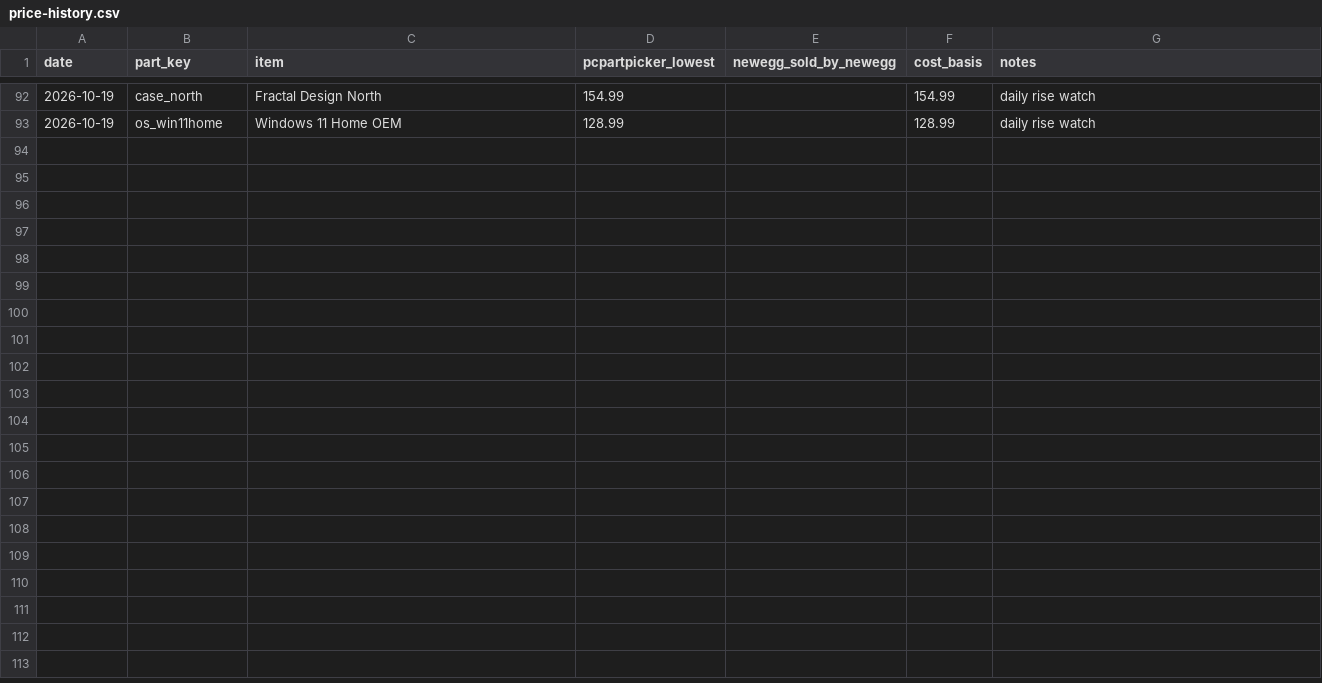
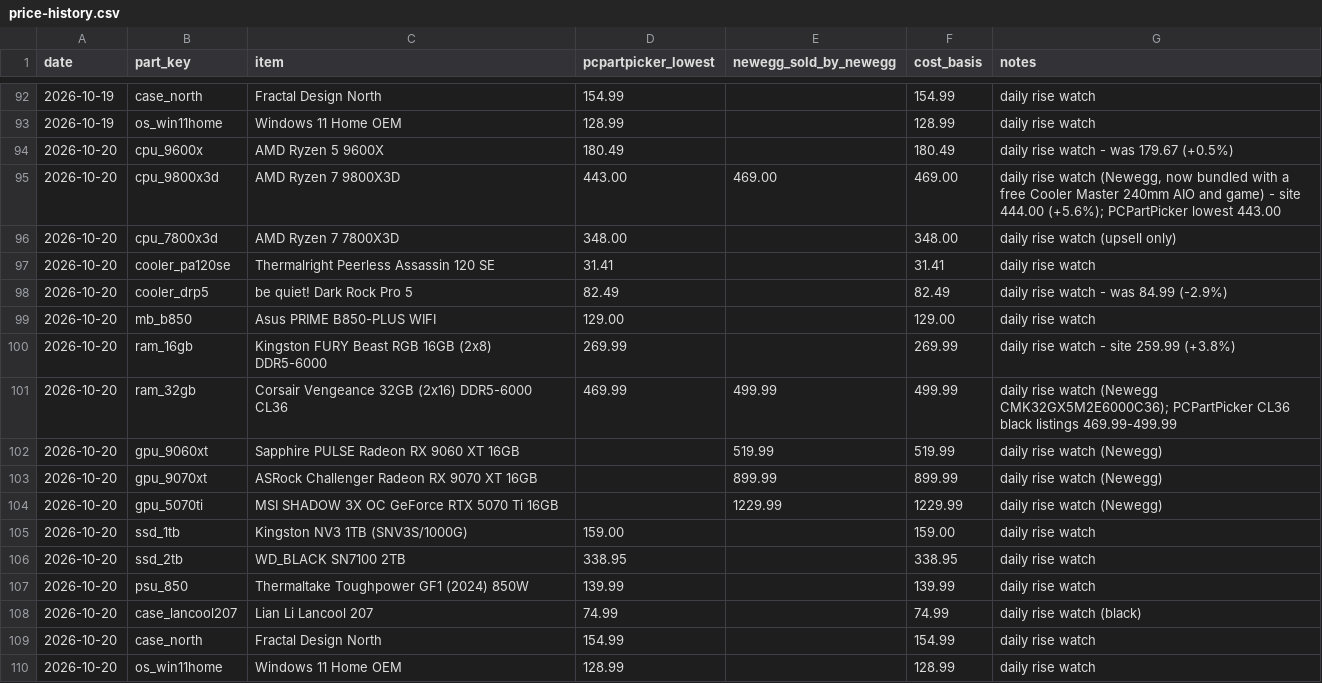
Before and after one commit to olegnochka/framefoundry, a CSV file: public/data/price-history.csv, drawn as a sheet; only a part is shown, gaps mark what is left out; the diff names each change by its address in the sheet, - before the commit and + after, or states it on an @@ line.

Commit message:
Re-price builds from 2026-10-20 part prices: Mainstream $1,999, Performance $2,699, Quiet Creator $3,799
Automated by the Frame Foundry daily price check.

```diff
--- a/public/data/price-history.csv
+++ b/public/data/price-history.csv
+row 94: 2026-10-20 | cpu_9600x | AMD Ryzen 5 9600X | 180.49 |  | 180.49 | daily rise watch - was 179.67 (+0.5%)
+row 95: 2026-10-20 | cpu_9800x3d | AMD Ryzen 7 9800X3D | 443.00 | 469.00 | 469.00 | daily rise watch (Newegg, now bundled with a free Cooler Master 240mm AIO and game) - site 444.00 (+5.6%); PCPartPicker lowest 443.00
+row 96: 2026-10-20 | cpu_7800x3d | AMD Ryzen 7 7800X3D | 348.00 |  | 348.00 | daily rise watch (upsell only)
+row 97: 2026-10-20 | cooler_pa120se | Thermalright Peerless Assassin 120 SE | 31.41 |  | 31.41 | daily rise watch
+row 98: 2026-10-20 | cooler_drp5 | be quiet! Dark Rock Pro 5 | 82.49 |  | 82.49 | daily rise watch - was 84.99 (-2.9%)
+row 99: 2026-10-20 | mb_b850 | Asus PRIME B850-PLUS WIFI | 129.00 |  | 129.00 | daily rise watch
+row 100: 2026-10-20 | ram_16gb | Kingston FURY Beast RGB 16GB (2x8) DDR5-6000 | 269.99 |  | 269.99 | daily rise watch - site 259.99 (+3.8%)
+row 101: 2026-10-20 | ram_32gb | Corsair Vengeance 32GB (2x16) DDR5-6000 CL36 | 469.99 | 499.99 | 499.99 | daily rise watch (Newegg CMK32GX5M2E6000C36); PCPartPicker CL36 black listings 469.99-499.99
+row 102: 2026-10-20 | gpu_9060xt | Sapphire PULSE Radeon RX 9060 XT 16GB |  | 519.99 | 519.99 | daily rise watch (Newegg)
+row 103: 2026-10-20 | gpu_9070xt | ASRock Challenger Radeon RX 9070 XT 16GB |  | 899.99 | 899.99 | daily rise watch (Newegg)
+row 104: 2026-10-20 | gpu_5070ti | MSI SHADOW 3X OC GeForce RTX 5070 Ti 16GB |  | 1229.99 | 1229.99 | daily rise watch (Newegg)
+row 105: 2026-10-20 | ssd_1tb | Kingston NV3 1TB (SNV3S/1000G) | 159.00 |  | 159.00 | daily rise watch
+row 106: 2026-10-20 | ssd_2tb | WD_BLACK SN7100 2TB | 338.95 |  | 338.95 | daily rise watch
+row 107: 2026-10-20 | psu_850 | Thermaltake Toughpower GF1 (2024) 850W | 139.99 |  | 139.99 | daily rise watch
+row 108: 2026-10-20 | case_lancool207 | Lian Li Lancool 207 | 74.99 |  | 74.99 | daily rise watch (black)
+row 109: 2026-10-20 | case_north | Fractal Design North | 154.99 |  | 154.99 | daily rise watch
+row 110: 2026-10-20 | os_win11home | Windows 11 Home OEM | 128.99 |  | 128.99 | daily rise watch
```
Also changed, not shown: public/data/builds-today.csv, public/data/prices-today.csv, 4 other files.
